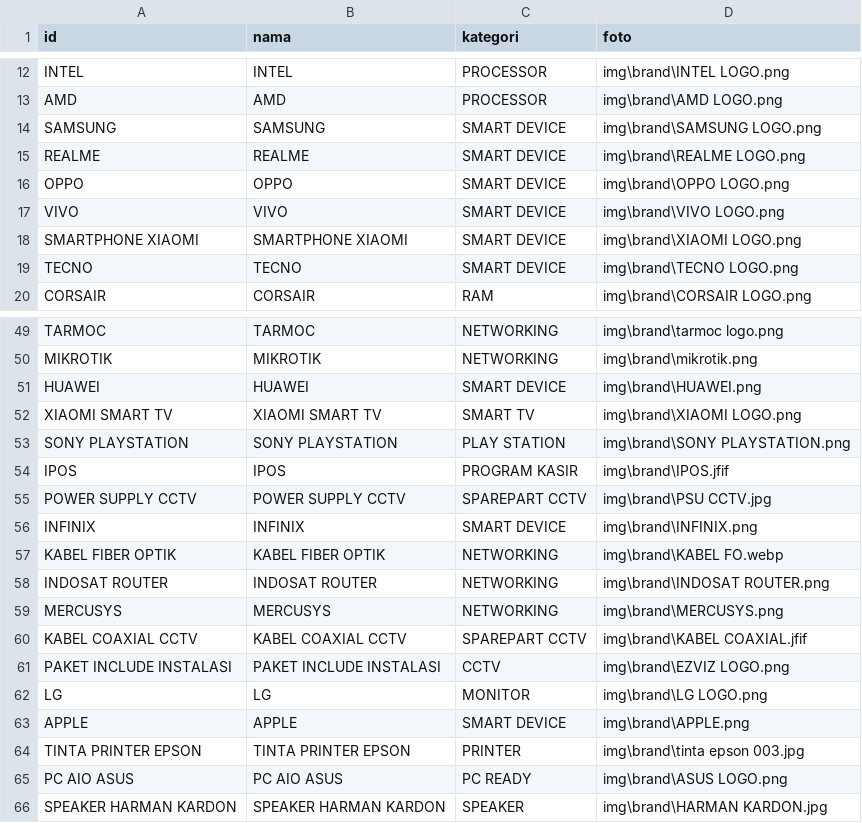
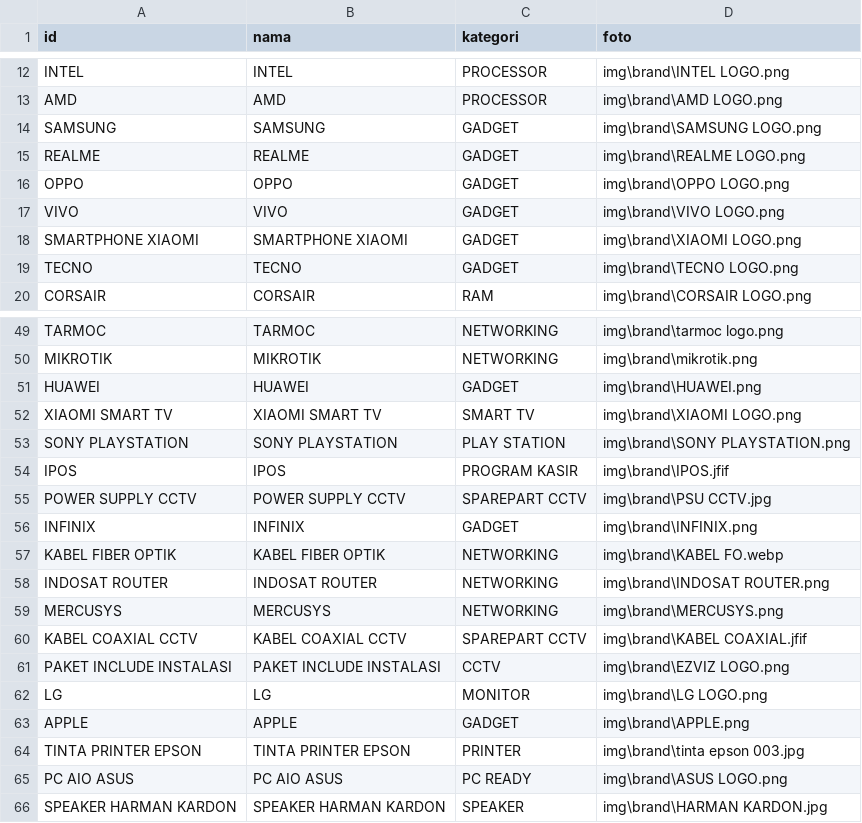
Before and after one commit to fendyfreelancestore/fendyfreelancestore, a CSV file: brand.csv, drawn as a sheet; only a part is shown, gaps mark what is left out.

```diff
--- a/brand.csv
+++ b/brand.csv
@@ -13,8 +13,8 @@ INTEL ,INTEL,PROCESSOR,img\brand\INTEL LOGO.png
 AMD,AMD,PROCESSOR,img\brand\AMD LOGO.png
-SAMSUNG,SAMSUNG,SMART DEVICE,img\brand\SAMSUNG LOGO.png
-REALME,REALME,SMART DEVICE,img\brand\REALME LOGO.png
-OPPO,OPPO,SMART DEVICE,img\brand\OPPO LOGO.png
-VIVO,VIVO,SMART DEVICE,img\brand\VIVO LOGO.png
-SMARTPHONE XIAOMI,SMARTPHONE XIAOMI,SMART DEVICE,img\brand\XIAOMI LOGO.png
-TECNO,TECNO,SMART DEVICE,img\brand\TECNO LOGO.png
+SAMSUNG,SAMSUNG,GADGET,img\brand\SAMSUNG LOGO.png
+REALME,REALME,GADGET,img\brand\REALME LOGO.png
+OPPO,OPPO,GADGET,img\brand\OPPO LOGO.png
+VIVO,VIVO,GADGET,img\brand\VIVO LOGO.png
+SMARTPHONE XIAOMI,SMARTPHONE XIAOMI,GADGET,img\brand\XIAOMI LOGO.png
+TECNO,TECNO,GADGET,img\brand\TECNO LOGO.png
 CORSAIR ,CORSAIR,RAM,img\brand\CORSAIR LOGO.png
@@ -50,3 +50,3 @@ TARMOC,TARMOC,NETWORKING,img\brand\tarmoc logo.png
 MIKROTIK,MIKROTIK,NETWORKING,img\brand\mikrotik.png
-HUAWEI,HUAWEI,SMART DEVICE,img\brand\HUAWEI.png
+HUAWEI,HUAWEI,GADGET,img\brand\HUAWEI.png
 XIAOMI SMART TV,XIAOMI SMART TV,SMART TV,img\brand\XIAOMI LOGO.png
@@ -55,3 +55,3 @@ IPOS,IPOS,PROGRAM KASIR,img\brand\IPOS.jfif
 POWER SUPPLY CCTV,POWER SUPPLY CCTV,SPAREPART CCTV,img\brand\PSU CCTV.jpg
-INFINIX,INFINIX,SMART DEVICE,img\brand\INFINIX.png
+INFINIX,INFINIX,GADGET,img\brand\INFINIX.png
 KABEL FIBER OPTIK,KABEL FIBER OPTIK,NETWORKING,img\brand\KABEL FO.webp
@@ -62,3 +62,3 @@ PAKET INCLUDE INSTALASI,PAKET INCLUDE INSTALASI,CCTV,img\brand\EZVIZ LOGO.png
 LG,LG,MONITOR,img\brand\LG LOGO.png
-APPLE,APPLE,SMART DEVICE,img\brand\APPLE.png
+APPLE,APPLE,GADGET,img\brand\APPLE.png
 TINTA PRINTER EPSON,TINTA PRINTER EPSON,PRINTER,img\brand\tinta epson 003.jpg
```
Also changed, not shown: kategori.csv.
